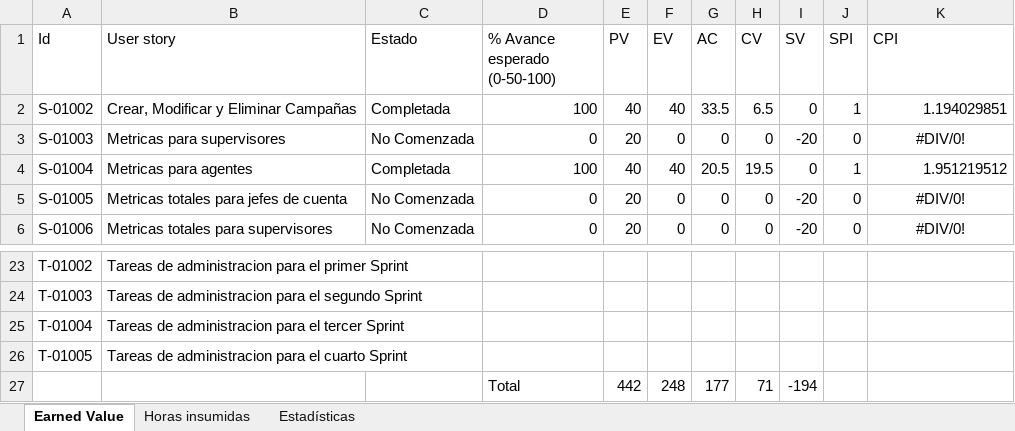
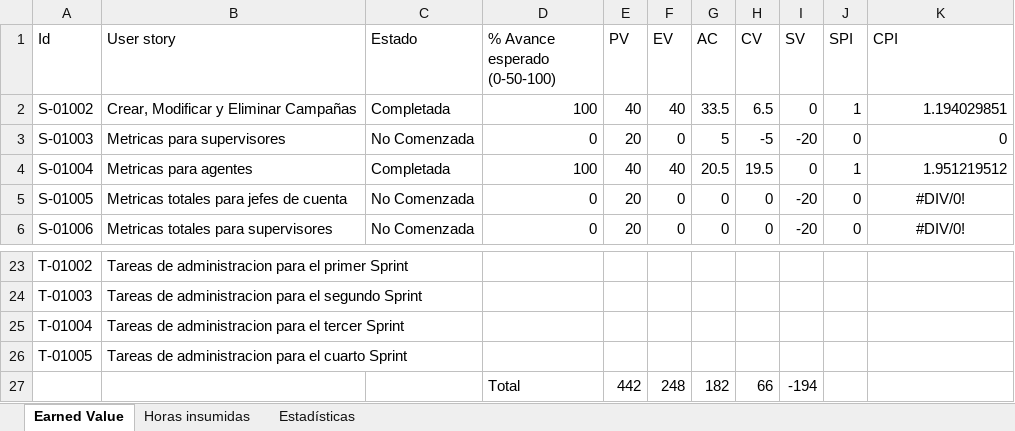
Before and after one commit to nicohen/bob-patinho, an Excel workbook: Documentacion/Minutas e informes/EarnedValue.xlsx, sheet Earned Value, drawn as a sheet; only a part is shown, gaps mark what is left out; values as stored, in another font and other column widths than the file's, no borders; the diff names each change by its address in the sheet, - before the commit and + after, or states it on an @@ line.

```diff
--- a/Documentacion/Minutas e informes/EarnedValue.xlsx (sheet Earned Value)
+++ b/Documentacion/Minutas e informes/EarnedValue.xlsx (sheet Earned Value)
-G3 (AC): 0
+G3 (AC): 5
-H3 (CV): 0
+H3 (CV): -5
-K3 (CPI): #DIV/0!
+K3 (CPI): 0
-K3 alignment: center
+K3 alignment: right
-G27 (AC): 177
+G27 (AC): 182
-H27 (CV): 71
+H27 (CV): 66
```
Also changed, not shown: sheet Horas insumidas, charts or pictures.
